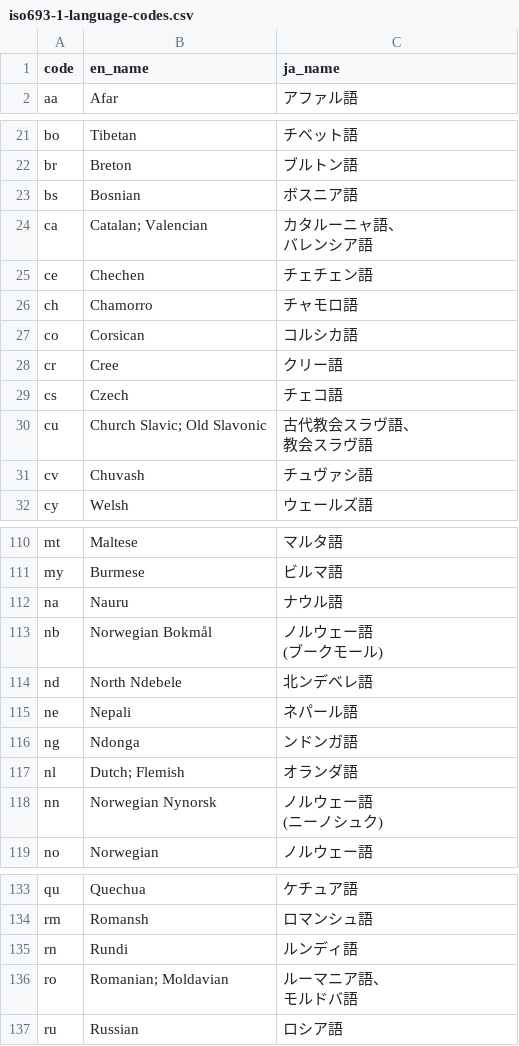
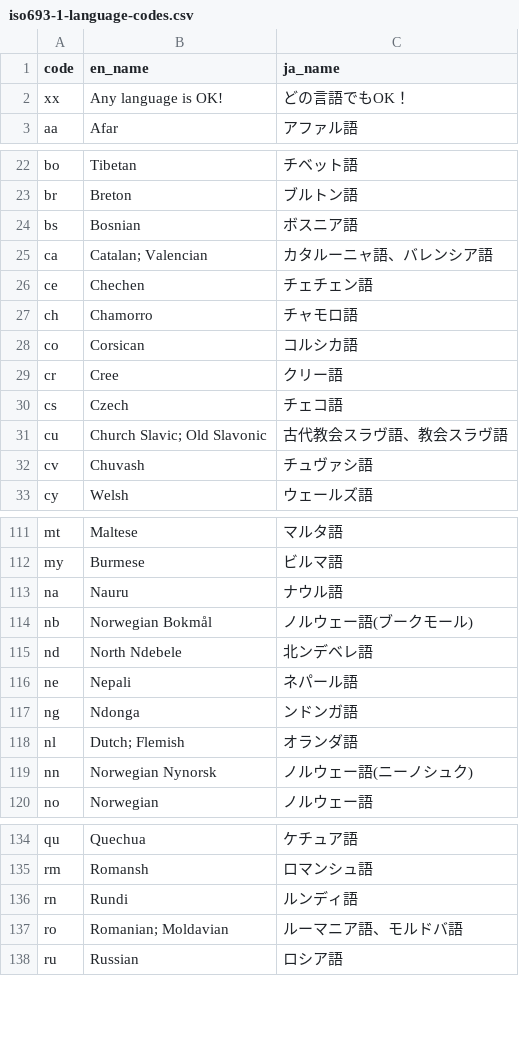
Before and after one commit to KanamiMiyakawa/CulturalExchangeClubs, a CSV file: db/csv/iso693-1-language-codes.csv, drawn as a sheet; only a part is shown, gaps mark what is left out.

Commit message:
UPDATE : language csv

```diff
--- a/db/csv/iso693-1-language-codes.csv
+++ b/db/csv/iso693-1-language-codes.csv
@@ -1,2 +1,3 @@
 code,en_name,ja_name
+xx,Any language is OK!,どの言語でもOK！
 aa,Afar,アファル語
@@ -23,4 +24,3 @@ br,Breton,ブルトン語
 bs,Bosnian,ボスニア語
-ca,Catalan; Valencian,"カタルーニャ語、
-バレンシア語"
+ca,Catalan; Valencian,カタルーニャ語、バレンシア語
 ce,Chechen,チェチェン語
@@ -30,4 +30,3 @@ cr,Cree,クリー語
 cs,Czech,チェコ語
-cu,Church Slavic; Old Slavonic,"古代教会スラヴ語、
-教会スラヴ語"
+cu,Church Slavic; Old Slavonic,古代教会スラヴ語、教会スラヴ語
 cv,Chuvash,チュヴァシ語
@@ -114,4 +113,3 @@ my,Burmese,ビルマ語
 na,Nauru,ナウル語
-nb,Norwegian Bokmål,"ノルウェー語
-(ブークモール)"
+nb,Norwegian Bokmål,ノルウェー語(ブークモール)
 nd,North Ndebele,北ンデベレ語
@@ -120,4 +118,3 @@ ng,Ndonga,ンドンガ語
 nl,Dutch; Flemish,オランダ語
-nn,Norwegian Nynorsk,"ノルウェー語
-(ニーノシュク)"
+nn,Norwegian Nynorsk,ノルウェー語(ニーノシュク)
 no,Norwegian,ノルウェー語
@@ -139,4 +136,3 @@ rm,Romansh,ロマンシュ語
 rn,Rundi,ルンディ語
-ro,Romanian; Moldavian,"ルーマニア語、
-モルドバ語"
+ro,Romanian; Moldavian,ルーマニア語、モルドバ語
 ru,Russian,ロシア語
```
Also changed, not shown: 1 other file.
